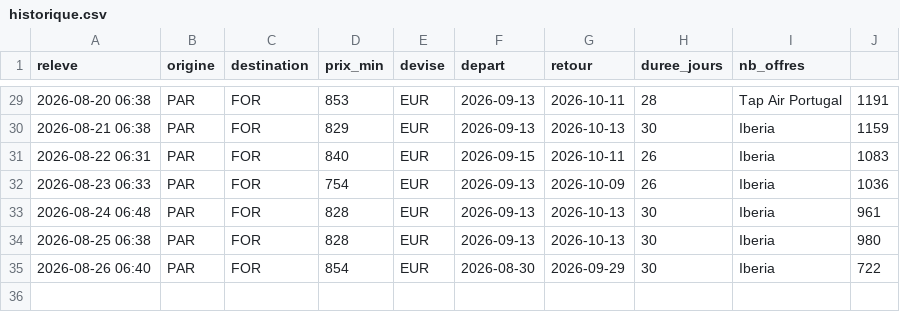
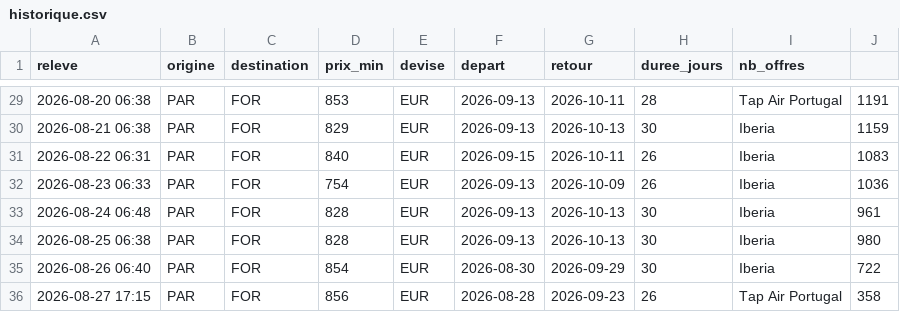
Before and after one commit to Pikolop98/veille-vols, a CSV file: historique.csv, drawn as a sheet; only a part is shown, gaps mark what is left out.

```diff
--- a/historique.csv
+++ b/historique.csv
@@ -35 +35,2 @@ releve,origine,destination,prix_min,devise,depart,retour,duree_jours,nb_offres
 2026-08-26 06:40,PAR,FOR,854,EUR,2026-08-30,2026-09-29,30,Iberia,722
+2026-08-27 17:15,PAR,FOR,856,EUR,2026-08-28,2026-09-23,26,Tap Air Portugal,358
```
Also changed, not shown: 2 other files.
